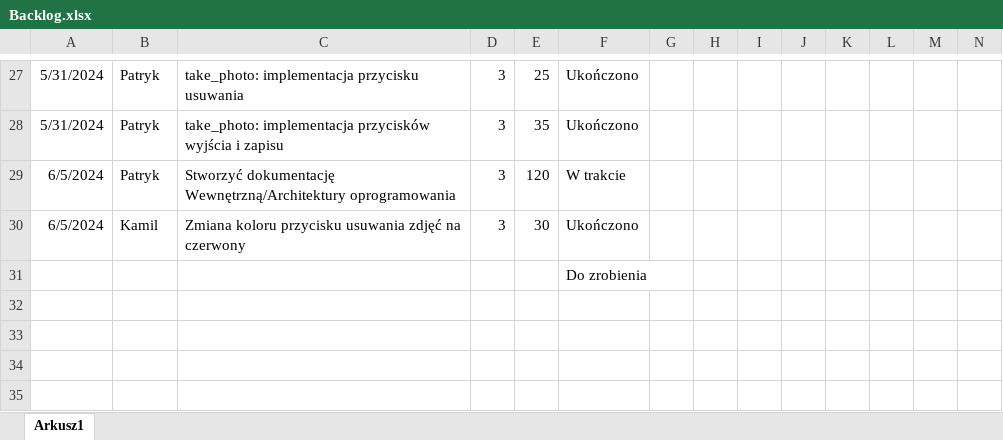
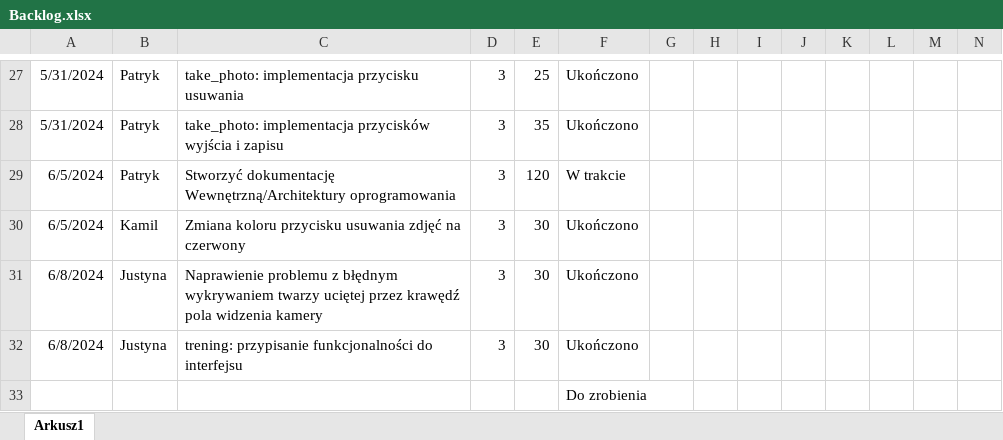
Before and after one commit to TakiPrzemo/WhosThere, an Excel workbook: Documents/Backlog.xlsx, sheet Arkusz1, drawn as a sheet; only a part is shown, gaps mark what is left out; values as stored, in another font and other column widths than the file's, no borders; charts and pictures and conditional formats and table styles not drawn; rows hold the shown columns only; the diff names each change by its address in the sheet, - before the commit and + after, or states it on an @@ line.

Commit message:
Aktualizacja dokumentacji

```diff
--- a/Documents/Backlog.xlsx (sheet Arkusz1)
+++ b/Documents/Backlog.xlsx (sheet Arkusz1)
+row 31: 6/8/2024 | Justyna | Naprawienie problemu z błędnym wykrywaniem twarzy uciętej przez krawędź pola widzenia kamery | 3 | 30 | Ukończono
+row 32: 6/8/2024 | Justyna | trening: przypisanie funkcjonalności do interfejsu | 3 | 30 | Ukończono
```
